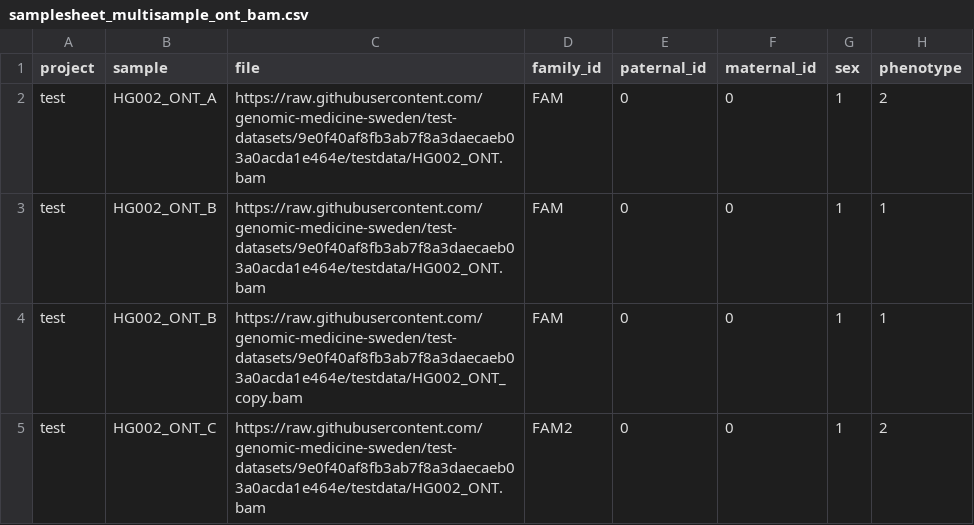
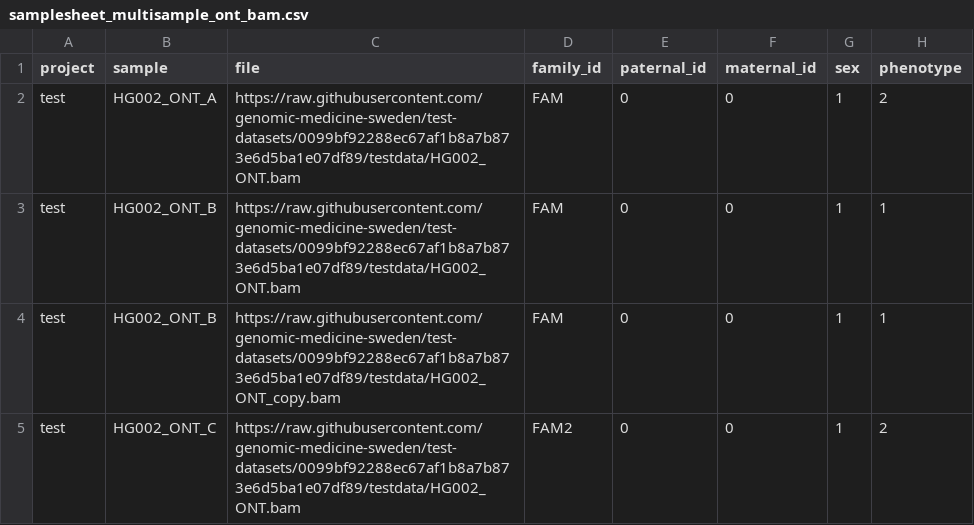
Before and after one commit to genomic-medicine-sweden/nallo, a CSV file: assets/samplesheet_multisample_ont_bam.csv, drawn as a sheet.

```diff
--- a/assets/samplesheet_multisample_ont_bam.csv
+++ b/assets/samplesheet_multisample_ont_bam.csv
@@ -1,5 +1,5 @@
 project,sample,file,family_id,paternal_id,maternal_id,sex,phenotype
-test,HG002_ONT_A,https://raw.githubusercontent.com/genomic-medicine-sweden/test-datasets/9e0f40af8fb3ab7f8a3daecaeb03a0acda1e464e/testdata/HG002_ONT.bam,FAM,0,0,1,2
-test,HG002_ONT_B,https://raw.githubusercontent.com/genomic-medicine-sweden/test-datasets/9e0f40af8fb3ab7f8a3daecaeb03a0acda1e464e/testdata/HG002_ONT.bam,FAM,0,0,1,1
-test,HG002_ONT_B,https://raw.githubusercontent.com/genomic-medicine-sweden/test-datasets/9e0f40af8fb3ab7f8a3daecaeb03a0acda1e464e/testdata/HG002_ONT_copy.bam,FAM,0,0,1,1
-test,HG002_ONT_C,https://raw.githubusercontent.com/genomic-medicine-sweden/test-datasets/9e0f40af8fb3ab7f8a3daecaeb03a0acda1e464e/testdata/HG002_ONT.bam,FAM2,0,0,1,2
+test,HG002_ONT_A,https://raw.githubusercontent.com/genomic-medicine-sweden/test-datasets/0099bf92288ec67af1b8a7b873e6d5ba1e07df89/testdata/HG002_ONT.bam,FAM,0,0,1,2
+test,HG002_ONT_B,https://raw.githubusercontent.com/genomic-medicine-sweden/test-datasets/0099bf92288ec67af1b8a7b873e6d5ba1e07df89/testdata/HG002_ONT.bam,FAM,0,0,1,1
+test,HG002_ONT_B,https://raw.githubusercontent.com/genomic-medicine-sweden/test-datasets/0099bf92288ec67af1b8a7b873e6d5ba1e07df89/testdata/HG002_ONT_copy.bam,FAM,0,0,1,1
+test,HG002_ONT_C,https://raw.githubusercontent.com/genomic-medicine-sweden/test-datasets/0099bf92288ec67af1b8a7b873e6d5ba1e07df89/testdata/HG002_ONT.bam,FAM2,0,0,1,2
```
Also changed, not shown: assets/samplesheet.csv, assets/samplesheet_multisample_bam.csv, 12 other files.
